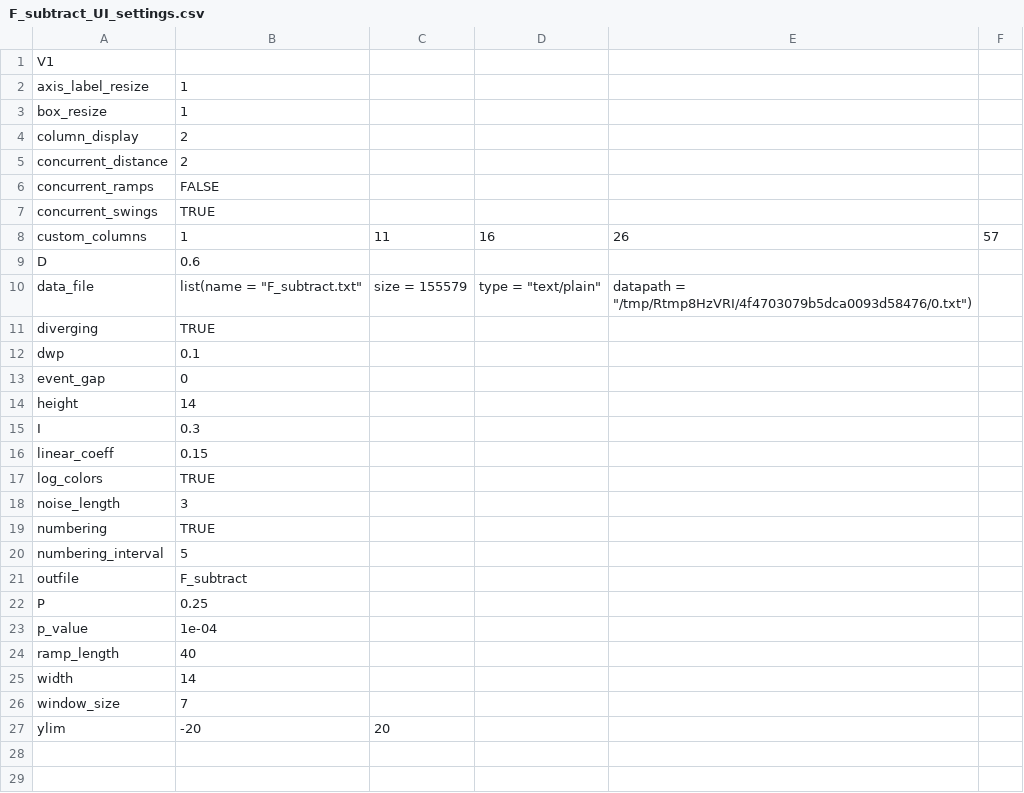
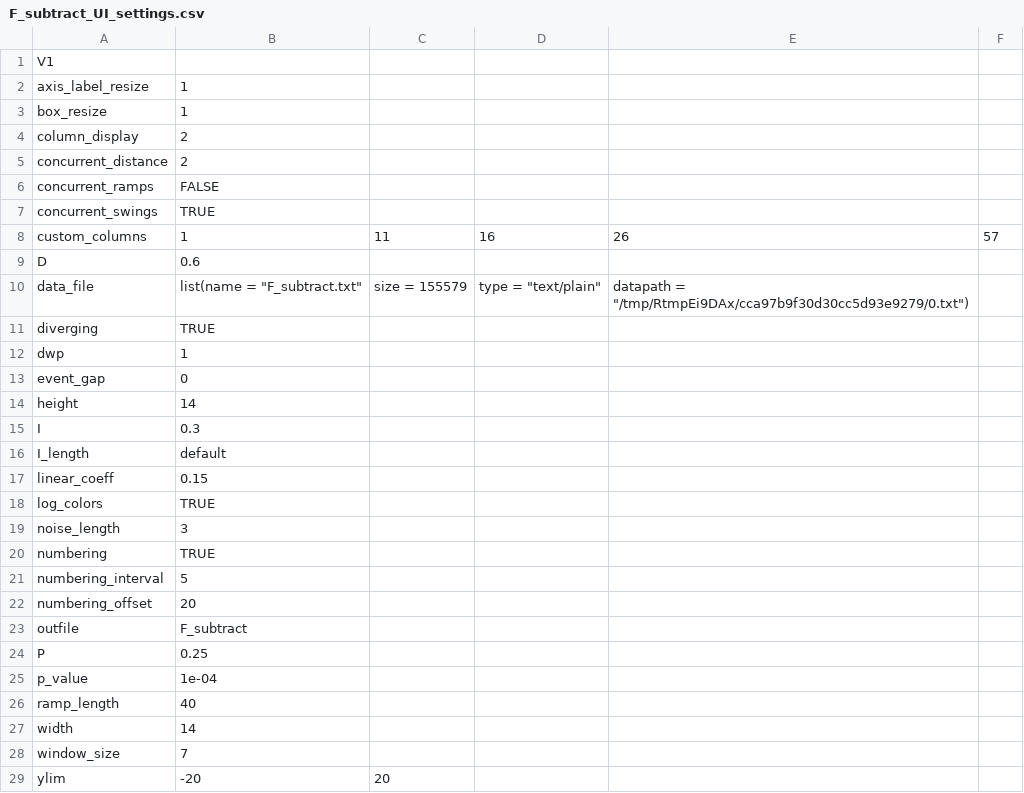
Before and after one commit to bagherilab/DUETT, a CSV file: analysis/F_subtract/F_subtract_UI_settings.csv, drawn as a sheet.

```diff
--- a/analysis/F_subtract/F_subtract_UI_settings.csv
+++ b/analysis/F_subtract/F_subtract_UI_settings.csv
@@ -9,5 +9,5 @@ custom_columns,1,11,16,26,57
 D,0.6
-data_file,list(name = "F_subtract.txt", size = 155579, type = "text/plain", datapath = "/tmp/Rtmp8HzVRI/4f4703079b5dca0093d58476/0.txt")
+data_file,list(name = "F_subtract.txt", size = 155579, type = "text/plain", datapath = "/tmp/RtmpEi9DAx/cca97b9f30d30cc5d93e9279/0.txt")
 diverging,TRUE
-dwp,0.1
+dwp,1
 event_gap,0
@@ -15,2 +15,3 @@ height,14
 I,0.3
+I_length,default
 linear_coeff,0.15
@@ -20,2 +21,3 @@ numbering,TRUE
 numbering_interval,5
+numbering_offset,20
 outfile,F_subtract
```
Also changed, not shown: analysis/F_subtract/F_subtract.csv, analysis/F_subtract/F_subtract_concurrent_events.csv, 18 other files.
